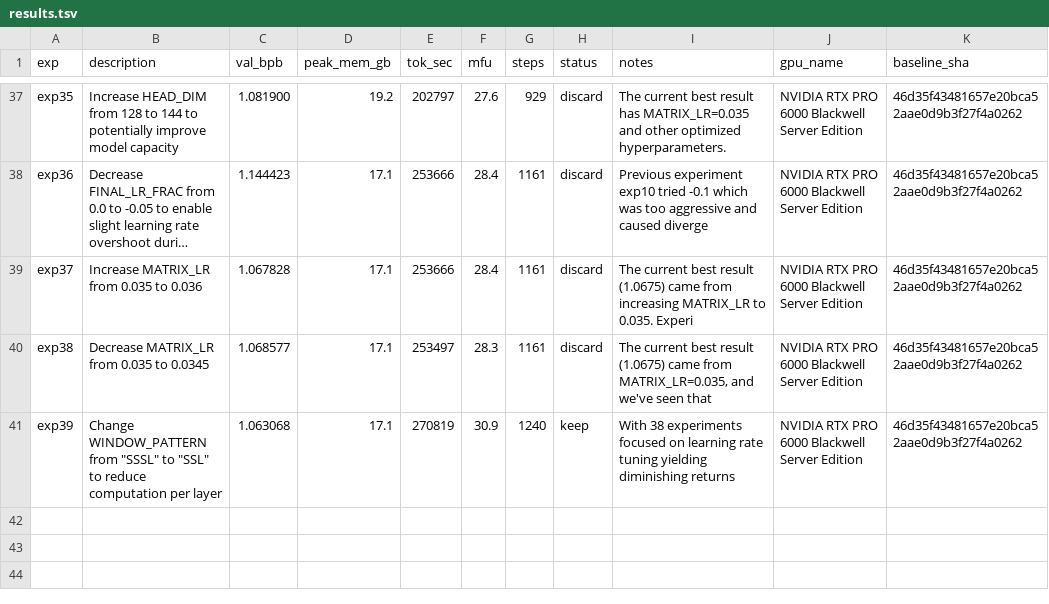
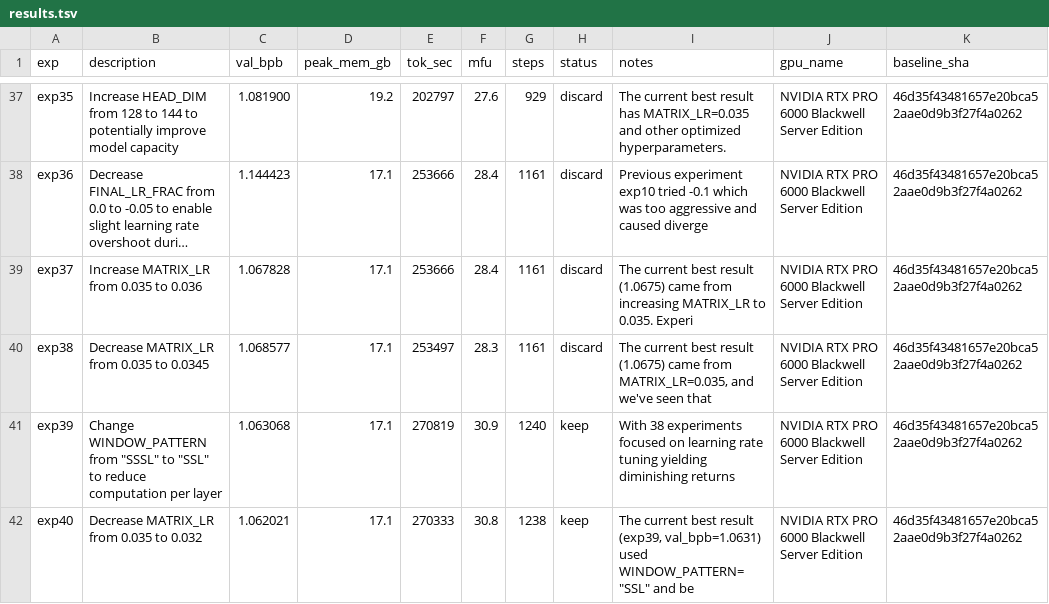
Before and after one commit to elementalcollision/autoresearch-unified, a TSV file: results/slimpajama/results.tsv, drawn as a sheet; only a part is shown, gaps mark what is left out; long unchanged cells end in ….

Commit message:
Sync results (13:38 UTC) — in progress

```diff
--- a/results/slimpajama/results.tsv
+++ b/results/slimpajama/results.tsv
@@ -41 +41,2 @@ exp38	Decrease MATRIX_LR from 0.035 to 0.0345	1.068577	17.1	253497	28.3	1161	dis
 exp39	Change WINDOW_PATTERN from "SSSL" to "SSL" to reduce computation per layer	1.063068	17.1	270819	30.9	1240	keep	With 38 experiments focused on learning rate tuning yielding diminishing returns	NVIDIA RTX PRO 6000 Blackwell Server Edition	46d35f43481657e20bca52aae0d9b3f27f4a0262
+exp40	Decrease MATRIX_LR from 0.035 to 0.032	1.062021	17.1	270333	30.8	1238	keep	The current best result (exp39, val_bpb=1.0631) used WINDOW_PATTERN="SSL" and be	NVIDIA RTX PRO 6000 Blackwell Server Edition	46d35f43481657e20bca52aae0d9b3f27f4a0262
```
